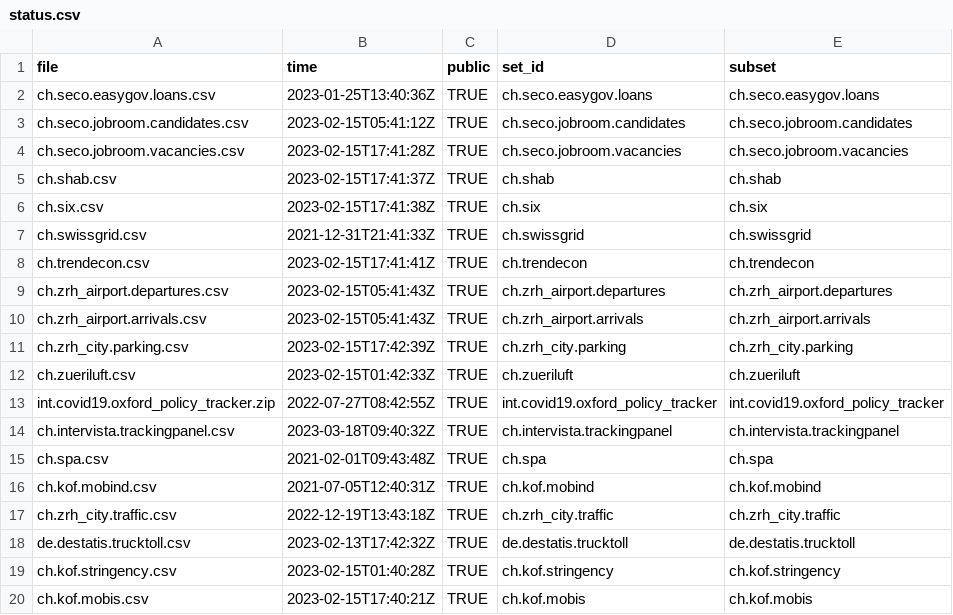
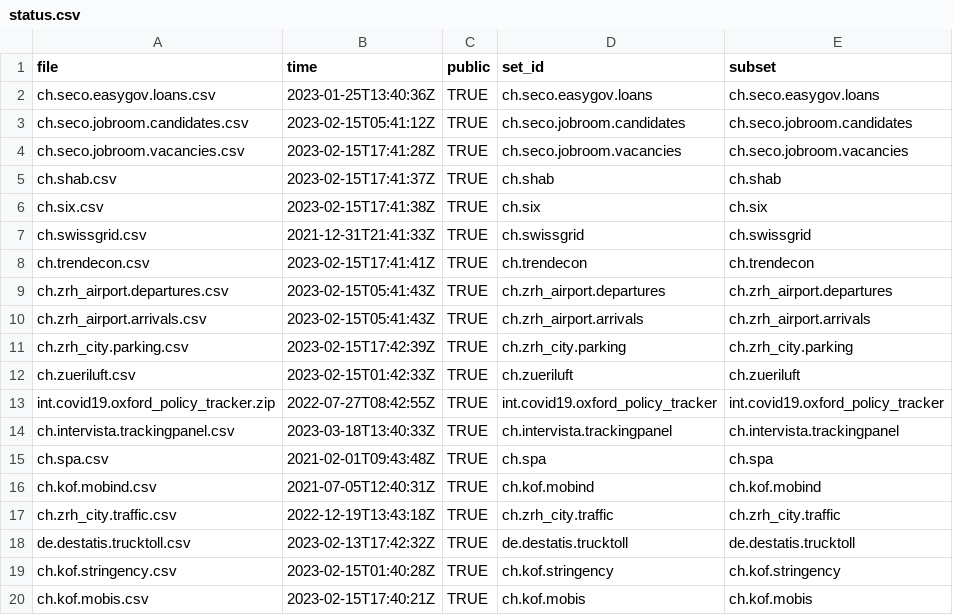
Before and after one commit to KOF-ch/economic-monitoring, a CSV file: status.csv, drawn as a sheet.

Commit message:
automatic data update at 2023-03-18 13:53:00

```diff
--- a/status.csv
+++ b/status.csv
@@ -13,3 +13,3 @@ ch.zueriluft.csv,2023-02-15T01:42:33Z,TRUE,ch.zueriluft,ch.zueriluft
 int.covid19.oxford_policy_tracker.zip,2022-07-27T08:42:55Z,TRUE,int.covid19.oxford_policy_tracker,int.covid19.oxford_policy_tracker
-ch.intervista.trackingpanel.csv,2023-03-18T09:40:32Z,TRUE,ch.intervista.trackingpanel,ch.intervista.trackingpanel
+ch.intervista.trackingpanel.csv,2023-03-18T13:40:33Z,TRUE,ch.intervista.trackingpanel,ch.intervista.trackingpanel
 ch.spa.csv,2021-02-01T09:43:48Z,TRUE,ch.spa,ch.spa
```
Also changed, not shown: 2 other files.
